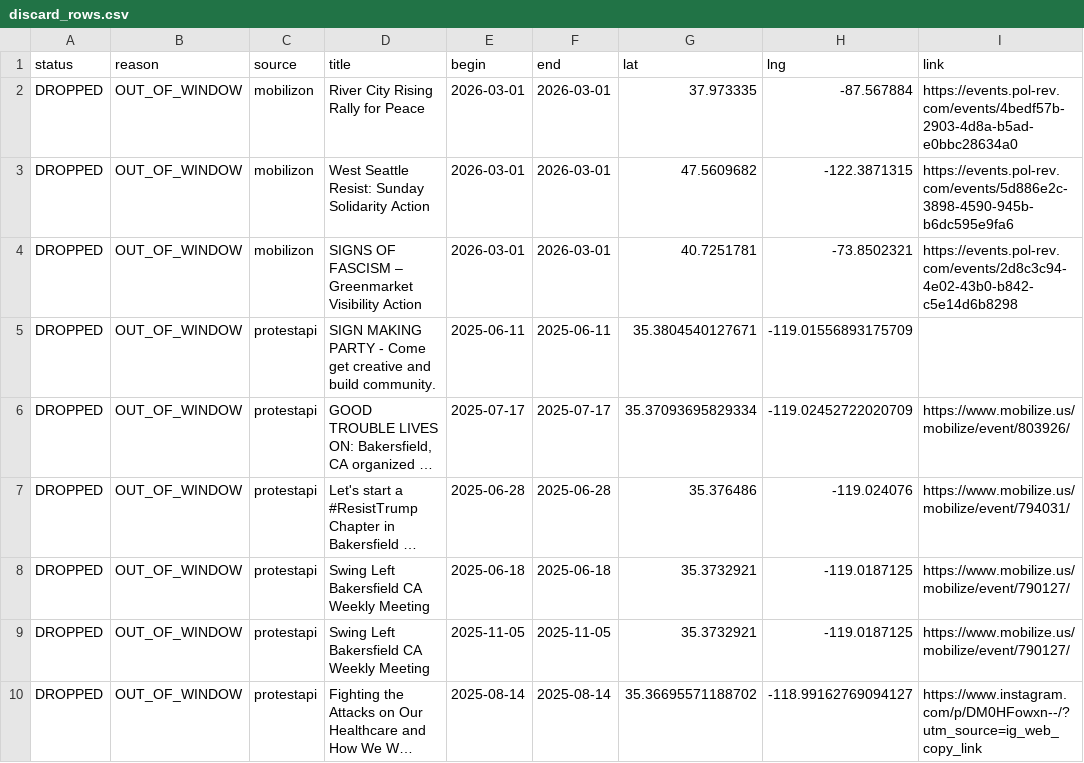
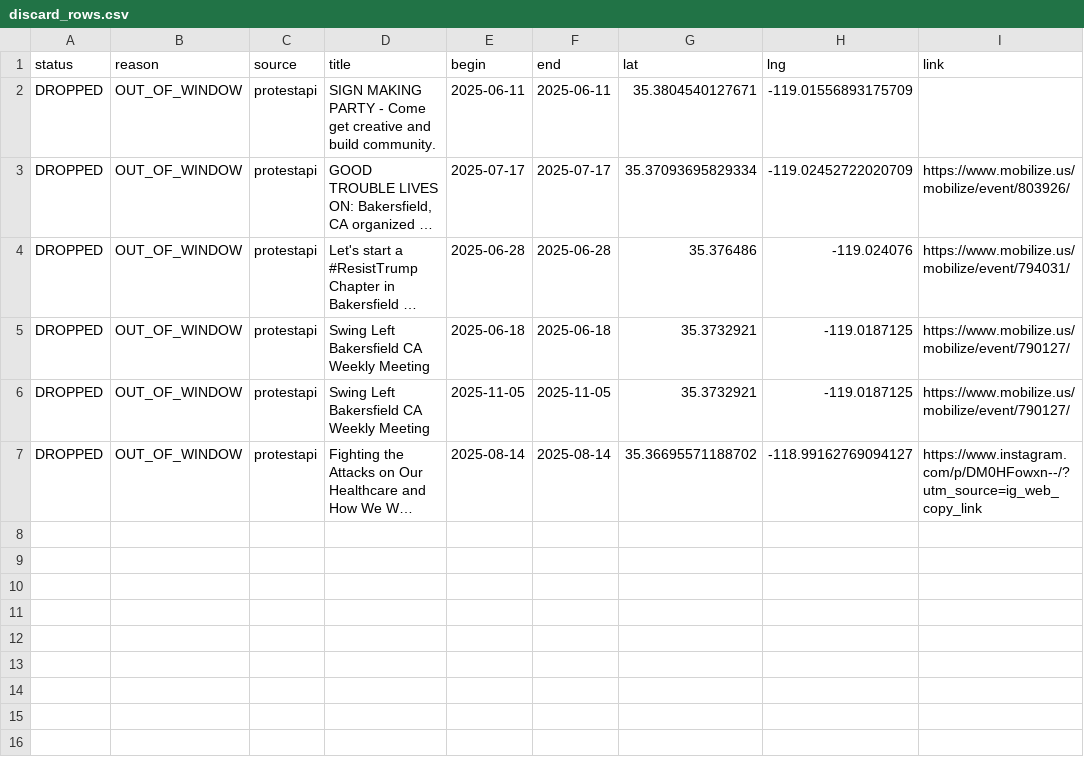
Before and after one commit to ConcernedCitizen2025/Project2025-Assistant, a CSV file: assets/data/discard_rows.csv, drawn as a sheet; long unchanged cells end in ….

```diff
--- a/assets/data/discard_rows.csv
+++ b/assets/data/discard_rows.csv
@@ -1,5 +1,2 @@
 status,reason,source,title,begin,end,lat,lng,link
-"DROPPED","OUT_OF_WINDOW","mobilizon","River City Rising Rally for Peace","2026-03-01","2026-03-01","37.973335","-87.567884","https://events.pol-rev.com/events/4bedf57b-2903-4d8a-b5ad-e0bbc28634a0"
-"DROPPED","OUT_OF_WINDOW","mobilizon","West Seattle Resist: Sunday Solidarity Action","2026-03-01","2026-03-01","47.5609682","-122.3871315","https://events.pol-rev.com/events/5d886e2c-3898-4590-945b-b6dc595e9fa6"
-"DROPPED","OUT_OF_WINDOW","mobilizon","SIGNS OF FASCISM – Greenmarket Visibility Action","2026-03-01","2026-03-01","40.7251781","-73.8502321","https://events.pol-rev.com/events/2d8c3c94-4e02-43b0-b842-c5e14d6b8298"
 "DROPPED","OUT_OF_WINDOW","protestapi","SIGN MAKING PARTY - Come get creative and build community.","2025-06-11","2025-06-11","35.3804540127671","-119.01556893175709",""
```
Also changed, not shown: 13 other files.
